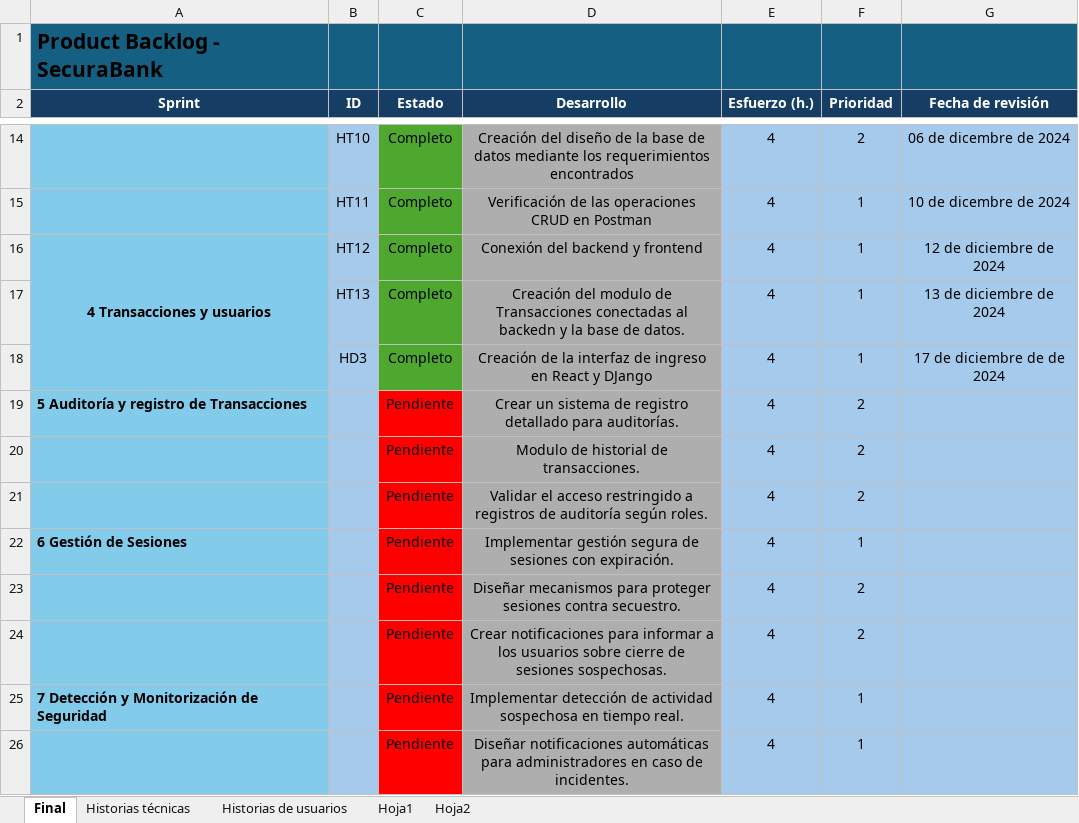
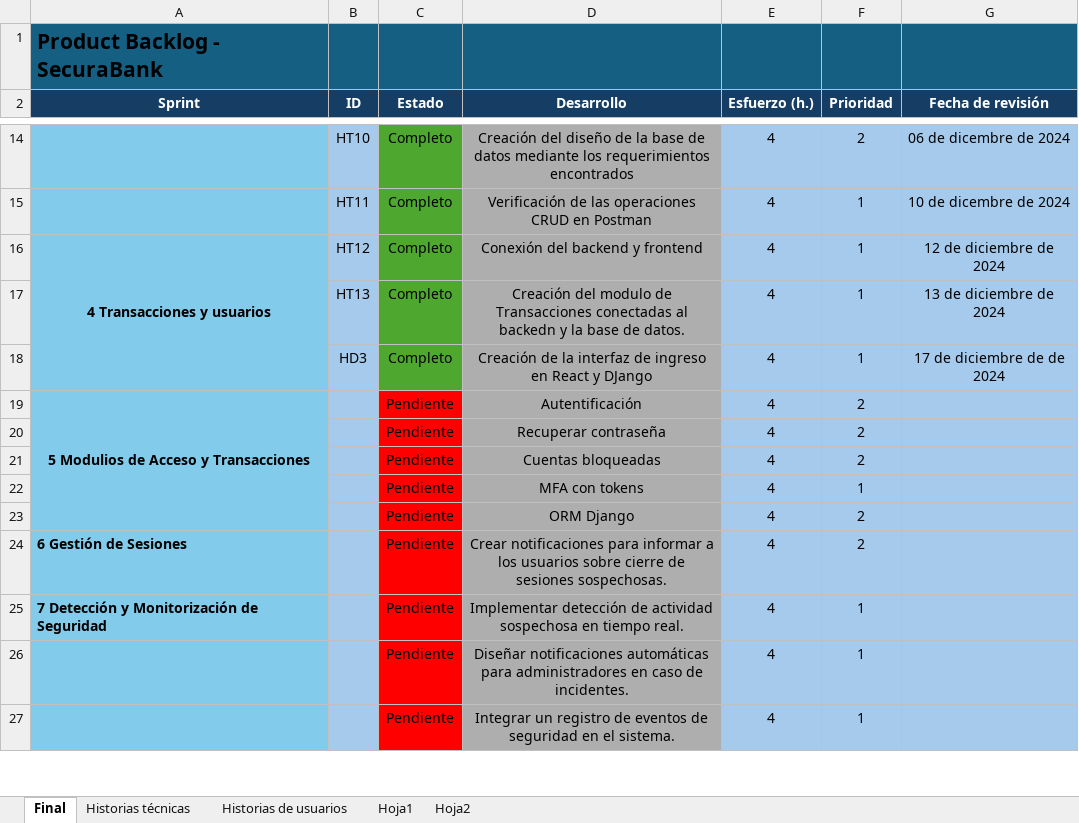
Before and after one commit to DavidAucancela/SecuraBank, an Excel workbook: Documentos/ProductBacklogCorregido.xlsx, sheet Final, drawn as a sheet; only a part is shown, gaps mark what is left out; the shorter side is filled out with more unchanged rows; values as stored, in another font and other column widths than the file's, no borders; the diff names each change by its address in the sheet, - before the commit and + after, or states it on an @@ line.

```diff
--- a/Documentos/ProductBacklogCorregido.xlsx (sheet Final)
+++ b/Documentos/ProductBacklogCorregido.xlsx (sheet Final)
-A19 (Sprint): 5 Auditoría y registro de Transacciones
+A19 (Sprint): 5 Modulios de Acceso y Transacciones
-A19 alignment: left
+A19 alignment: center
+A19:A23 merged
-D19 (Desarrollo): Crear un sistema de registro detallado para auditorías.
+D19 (Desarrollo): Autentificación
-D20 (Desarrollo): Modulo de historial de transacciones.
+D20 (Desarrollo): Recuperar contraseña
-D21 (Desarrollo): Validar el acceso restringido a registros de auditoría según roles.
+D21 (Desarrollo): Cuentas bloqueadas
-A22 (Sprint): 6 Gestión de Sesiones
+A22 (Sprint): (empty)
-D22 (Desarrollo): Implementar gestión segura de sesiones con expiración.
+D22 (Desarrollo): MFA con tokens
-D23 (Desarrollo): Diseñar mecanismos para proteger sesiones contra secuestro.
+D23 (Desarrollo): ORM Django
-A24 (Sprint): (empty)
+A24 (Sprint): 6 Gestión de Sesiones
```
Also changed, not shown: 13 other files.
